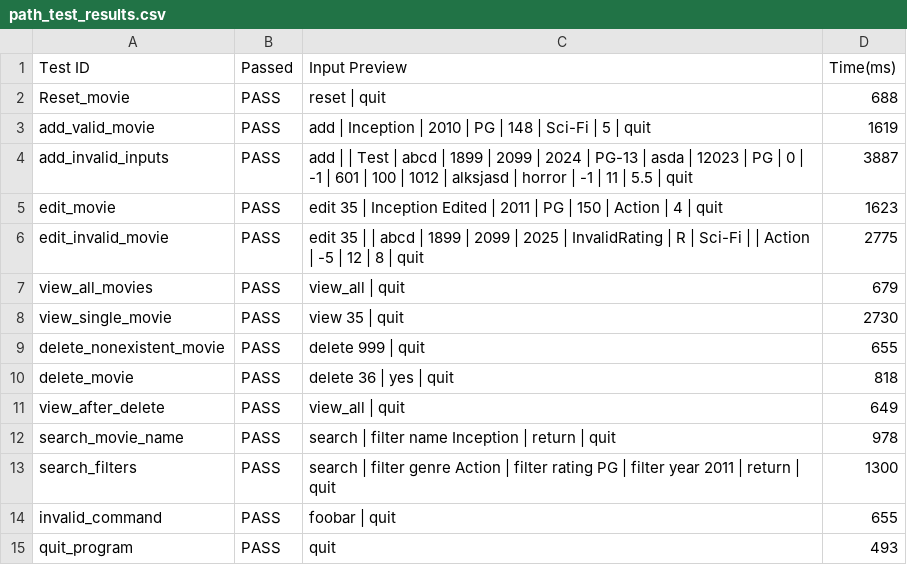
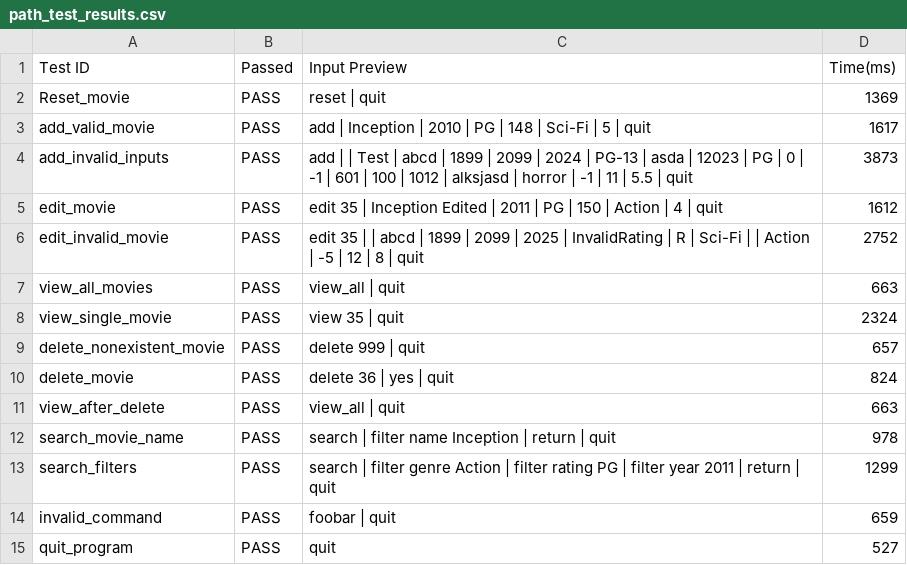
Before and after one commit to C0lecodes/Y12-AS-2.2, a CSV file: path_test_results.csv, drawn as a sheet.

```diff
--- a/path_test_results.csv
+++ b/path_test_results.csv
@@ -1,15 +1,15 @@
 Test ID,Passed,Input Preview,Time(ms)
-Reset_movie,PASS,reset | quit,688
-add_valid_movie,PASS,add | Inception | 2010 | PG | 148 | Sci-Fi | 5 | quit,1619
-add_invalid_inputs,PASS,add |  | Test | abcd | 1899 | 2099 | 2024 | PG-13 | asda | 12023 | PG | 0 | -1 | 601 | 100 | 1012 | alksjasd | horror | -1 | 11 | 5.5 | quit,3887
-edit_movie,PASS,edit 35 | Inception Edited | 2011 | PG | 150 | Action | 4 | quit,1623
-edit_invalid_movie,PASS,edit 35 |  | abcd | 1899 | 2099 | 2025 | InvalidRating | R | Sci-Fi |  | Action | -5 | 12 | 8 | quit,2775
-view_all_movies,PASS,view_all | quit,679
-view_single_movie,PASS,view 35 | quit,2730
-delete_nonexistent_movie,PASS,delete 999 | quit,655
-delete_movie,PASS,delete 36 | yes | quit,818
-view_after_delete,PASS,view_all | quit,649
+Reset_movie,PASS,reset | quit,1369
+add_valid_movie,PASS,add | Inception | 2010 | PG | 148 | Sci-Fi | 5 | quit,1617
+add_invalid_inputs,PASS,add |  | Test | abcd | 1899 | 2099 | 2024 | PG-13 | asda | 12023 | PG | 0 | -1 | 601 | 100 | 1012 | alksjasd | horror | -1 | 11 | 5.5 | quit,3873
+edit_movie,PASS,edit 35 | Inception Edited | 2011 | PG | 150 | Action | 4 | quit,1612
+edit_invalid_movie,PASS,edit 35 |  | abcd | 1899 | 2099 | 2025 | InvalidRating | R | Sci-Fi |  | Action | -5 | 12 | 8 | quit,2752
+view_all_movies,PASS,view_all | quit,663
+view_single_movie,PASS,view 35 | quit,2324
+delete_nonexistent_movie,PASS,delete 999 | quit,657
+delete_movie,PASS,delete 36 | yes | quit,824
+view_after_delete,PASS,view_all | quit,663
 search_movie_name,PASS,search | filter name Inception | return | quit,978
-search_filters,PASS,search | filter genre Action | filter rating PG | filter year 2011 | return | quit,1300
-invalid_command,PASS,foobar | quit,655
-quit_program,PASS,quit,493
+search_filters,PASS,search | filter genre Action | filter rating PG | filter year 2011 | return | quit,1299
+invalid_command,PASS,foobar | quit,659
+quit_program,PASS,quit,527
```
Also changed, not shown: 6 other files.
